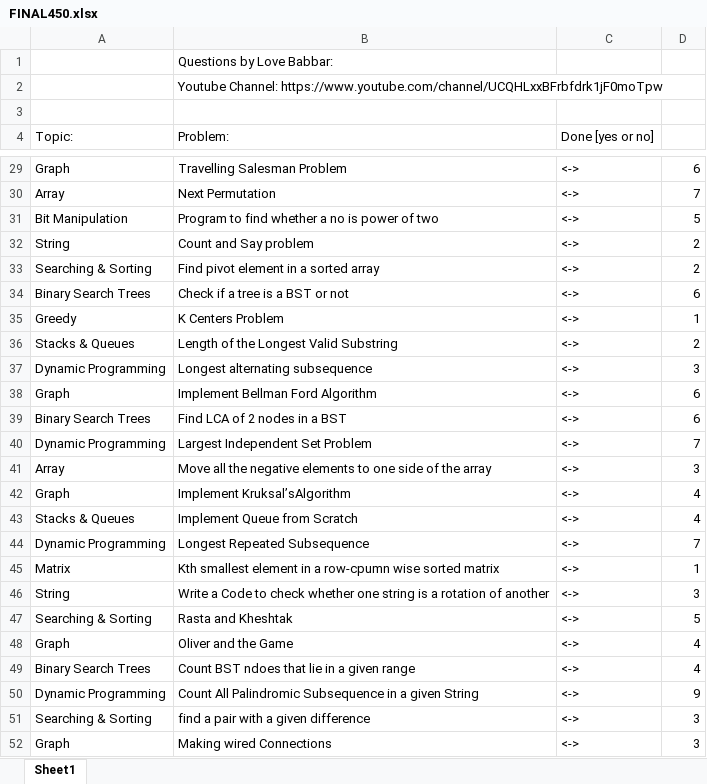
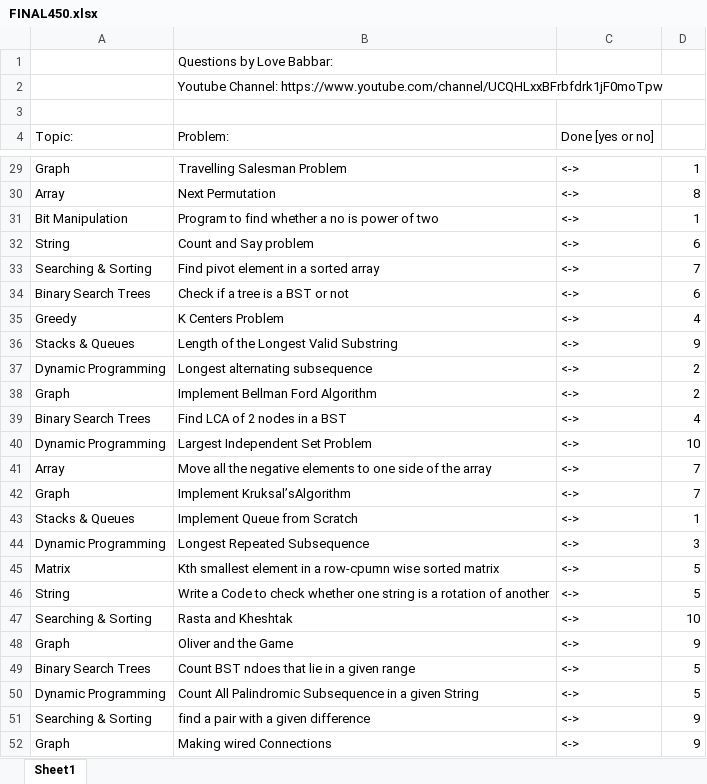
Before and after one commit to abhaysingh05/Cplusplus_Programming, an Excel workbook: FINAL450.xlsx, sheet Sheet1, drawn as a sheet; only a part is shown, gaps mark what is left out; values as stored, in another font and other column widths than the file's, no cell formats; the diff covers the shown part only; the diff names each change by its address in the sheet, - before the commit and + after, or states it on an @@ line.

```diff
--- a/FINAL450.xlsx (sheet Sheet1)
+++ b/FINAL450.xlsx (sheet Sheet1)
-D29: 6
+D29: 1
-D30: 7
+D30: 8
-D31: 5
+D31: 1
-D32: 2
+D32: 6
-D33: 2
+D33: 7
-D35: 1
+D35: 4
-D36: 2
+D36: 9
-D37: 3
+D37: 2
-D38: 6
+D38: 2
-D39: 6
+D39: 4
-D40: 7
+D40: 10
-D41: 3
+D41: 7
-D42: 4
+D42: 7
-D43: 4
+D43: 1
-D44: 7
+D44: 3
-D45: 1
+D45: 5
-D46: 3
+D46: 5
-D47: 5
+D47: 10
-D48: 4
+D48: 9
-D49: 4
+D49: 5
-D50: 9
+D50: 5
-D51:D52: 3
+D51:D52: 9
```
Also changed, not shown: 387 edited cells elsewhere in this sheet, cell formats, 1 other file.
